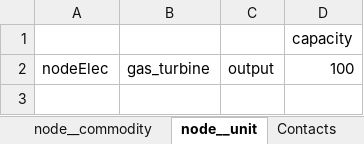
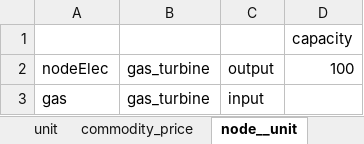
Before and after one commit to TradeRES/TradeRES-Backbone-demo, an Excel workbook: Nomenclature comparison.xlsx, sheet node__unit, drawn as a sheet; values as stored, in another font and other column widths than the file's, no borders; the diff names each change by its address in the sheet, - before the commit and + after, or states it on an @@ line.

```diff
--- a/Nomenclature comparison.xlsx (sheet node__unit)
+++ b/Nomenclature comparison.xlsx (sheet node__unit)
-sheet tab: node__commodity
+row 3: gas | gas_turbine | input
```
Also changed, not shown: sheet unit, sheet node, .spinetoolbox/items/toward_bb/output/exported.xlsx, 12 other files.
